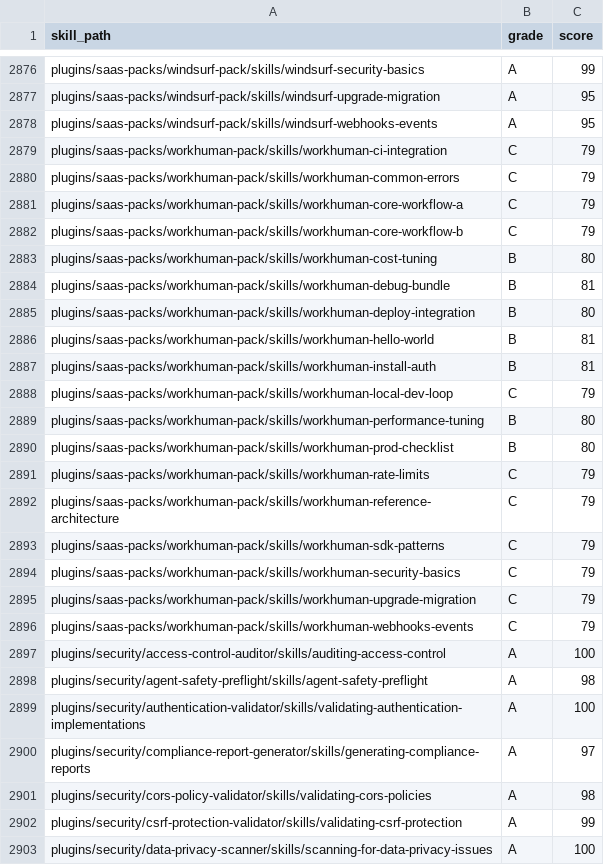
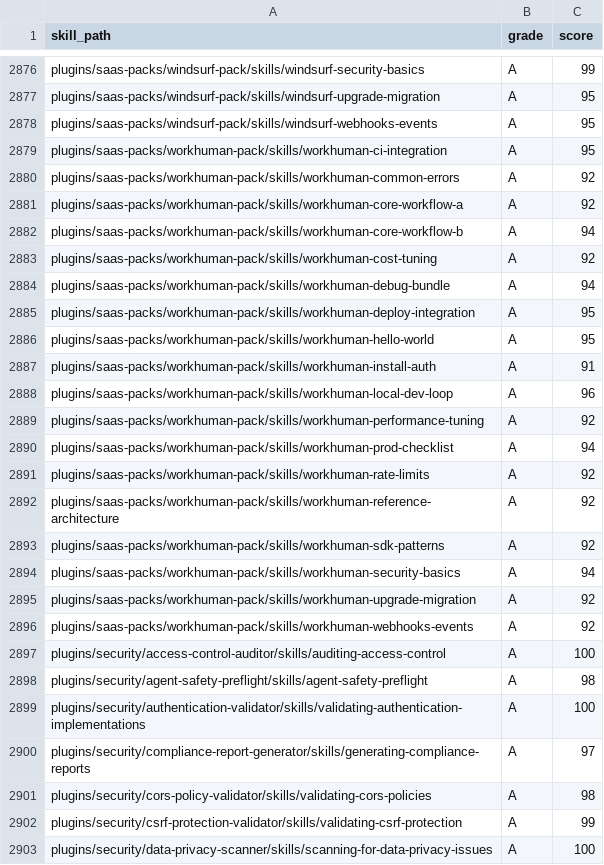
Before and after one commit to jeremylongshore/tons-of-skills-marketplace, a CSV file: freshie/grades.csv, drawn as a sheet; only a part is shown, gaps mark what is left out.

Commit message:
feat(plugins-saas-packs): modernize Workhuman operator skills (#1509)
Co-authored-by: Jeremy Longshore <[email protected]>

```diff
--- a/freshie/grades.csv
+++ b/freshie/grades.csv
@@ -2878,20 +2878,20 @@ plugins/saas-packs/windsurf-pack/skills/windsurf-upgrade-migration,A,95
 plugins/saas-packs/windsurf-pack/skills/windsurf-webhooks-events,A,95
-plugins/saas-packs/workhuman-pack/skills/workhuman-ci-integration,C,79
-plugins/saas-packs/workhuman-pack/skills/workhuman-common-errors,C,79
-plugins/saas-packs/workhuman-pack/skills/workhuman-core-workflow-a,C,79
-plugins/saas-packs/workhuman-pack/skills/workhuman-core-workflow-b,C,79
-plugins/saas-packs/workhuman-pack/skills/workhuman-cost-tuning,B,80
-plugins/saas-packs/workhuman-pack/skills/workhuman-debug-bundle,B,81
-plugins/saas-packs/workhuman-pack/skills/workhuman-deploy-integration,B,80
-plugins/saas-packs/workhuman-pack/skills/workhuman-hello-world,B,81
-plugins/saas-packs/workhuman-pack/skills/workhuman-install-auth,B,81
-plugins/saas-packs/workhuman-pack/skills/workhuman-local-dev-loop,C,79
-plugins/saas-packs/workhuman-pack/skills/workhuman-performance-tuning,B,80
-plugins/saas-packs/workhuman-pack/skills/workhuman-prod-checklist,B,80
-plugins/saas-packs/workhuman-pack/skills/workhuman-rate-limits,C,79
-plugins/saas-packs/workhuman-pack/skills/workhuman-reference-architecture,C,79
-plugins/saas-packs/workhuman-pack/skills/workhuman-sdk-patterns,C,79
-plugins/saas-packs/workhuman-pack/skills/workhuman-security-basics,C,79
-plugins/saas-packs/workhuman-pack/skills/workhuman-upgrade-migration,C,79
-plugins/saas-packs/workhuman-pack/skills/workhuman-webhooks-events,C,79
+plugins/saas-packs/workhuman-pack/skills/workhuman-ci-integration,A,95
+plugins/saas-packs/workhuman-pack/skills/workhuman-common-errors,A,92
+plugins/saas-packs/workhuman-pack/skills/workhuman-core-workflow-a,A,92
+plugins/saas-packs/workhuman-pack/skills/workhuman-core-workflow-b,A,94
+plugins/saas-packs/workhuman-pack/skills/workhuman-cost-tuning,A,92
+plugins/saas-packs/workhuman-pack/skills/workhuman-debug-bundle,A,94
+plugins/saas-packs/workhuman-pack/skills/workhuman-deploy-integration,A,95
+plugins/saas-packs/workhuman-pack/skills/workhuman-hello-world,A,95
+plugins/saas-packs/workhuman-pack/skills/workhuman-install-auth,A,91
+plugins/saas-packs/workhuman-pack/skills/workhuman-local-dev-loop,A,96
+plugins/saas-packs/workhuman-pack/skills/workhuman-performance-tuning,A,92
+plugins/saas-packs/workhuman-pack/skills/workhuman-prod-checklist,A,94
+plugins/saas-packs/workhuman-pack/skills/workhuman-rate-limits,A,92
+plugins/saas-packs/workhuman-pack/skills/workhuman-reference-architecture,A,92
+plugins/saas-packs/workhuman-pack/skills/workhuman-sdk-patterns,A,92
+plugins/saas-packs/workhuman-pack/skills/workhuman-security-basics,A,94
+plugins/saas-packs/workhuman-pack/skills/workhuman-upgrade-migration,A,92
+plugins/saas-packs/workhuman-pack/skills/workhuman-webhooks-events,A,92
 plugins/security/access-control-auditor/skills/auditing-access-control,A,100
```
Also changed, not shown: 54 other files.
